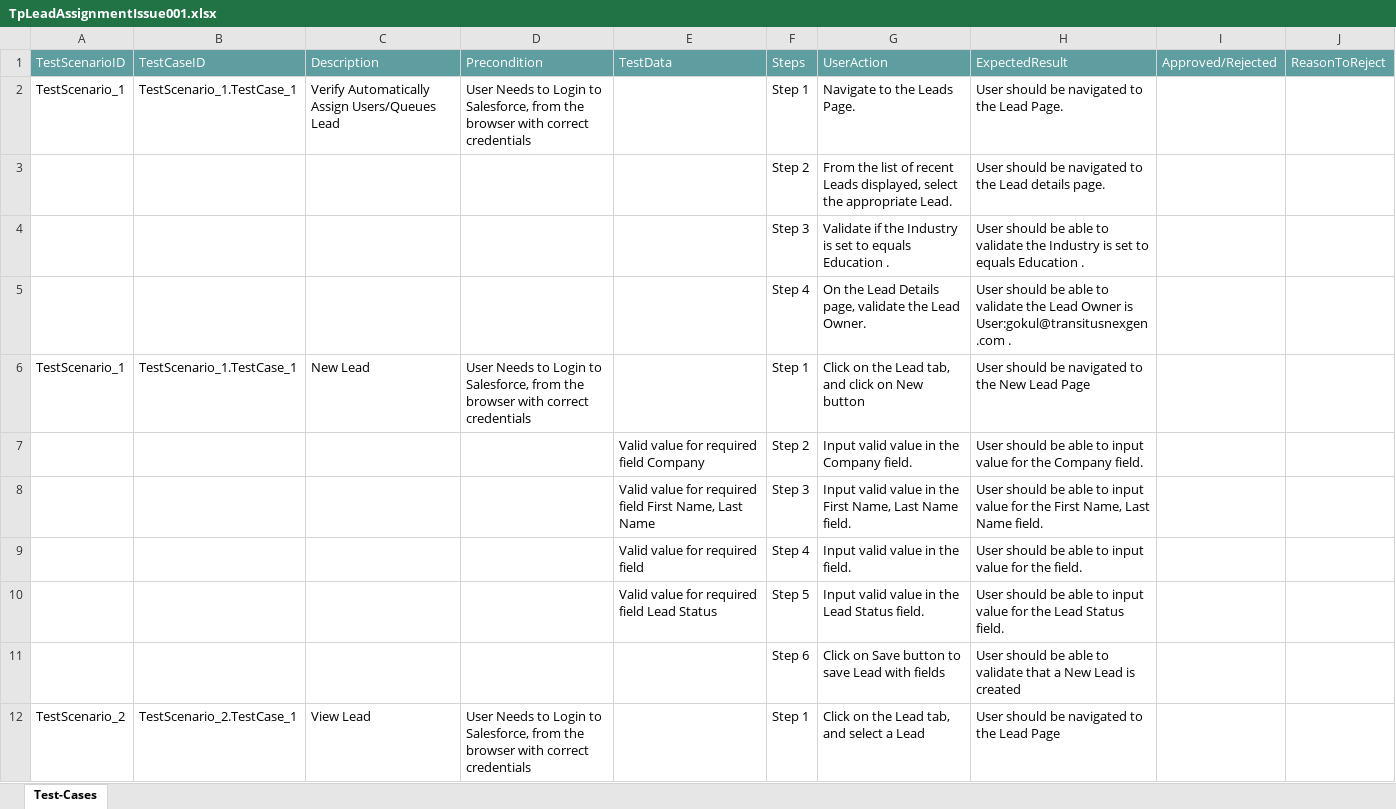
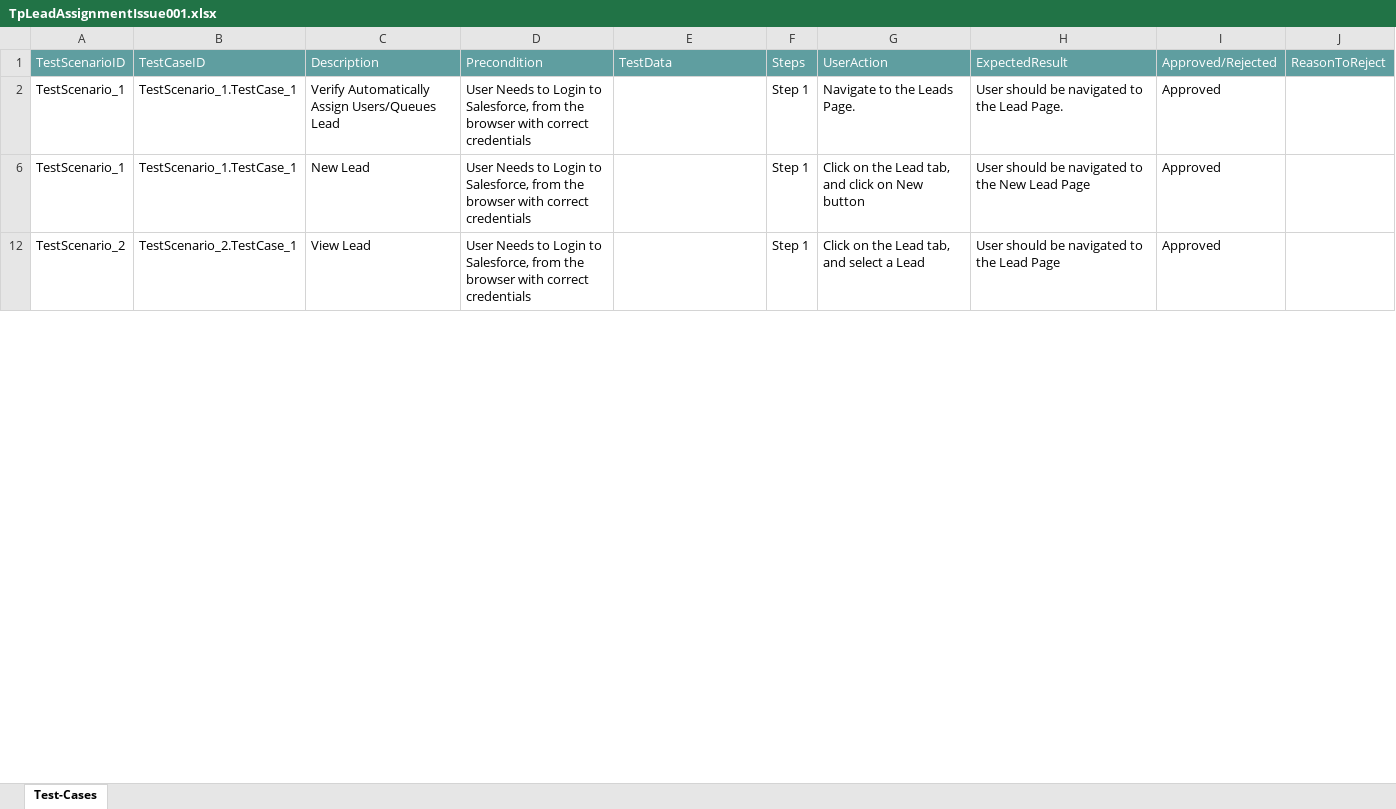
Before and after one commit to ShaikMohamedIrfan/SfLeadAssignmentIssue, an Excel workbook: TpLeadAssignmentIssue001.xlsx, sheet Test-Cases, drawn as a sheet; only a part is shown; values as stored, in another font and other column widths than the file's, no borders; table styles not drawn; the diff covers the shown part only; the diff names each change by its address in the sheet, - before the commit and + after, or states it on an @@ line.

Commit message:
Add files via upload

```diff
--- a/TpLeadAssignmentIssue001.xlsx (sheet Test-Cases)
+++ b/TpLeadAssignmentIssue001.xlsx (sheet Test-Cases)
-I2: (empty)
+I2: Approved
@@ row 3 hidden:  |  |  |  |  | Step 2 | From the list of recent Leads displayed, select the appropriate Lead. | User should be navigated to the Lead details page. @@
@@ row 4 hidden:  |  |  |  |  | Step 3 | Validate if the Industry is set to equals Education . | User should be able to validate the Industry is set to equals Education . @@
@@ row 5 hidden:  |  |  |  |  | Step 4 | On the Lead Details page, validate the Lead Owner. | User should be able to validate the Lead Owner is User:gokul@transitusnexgen.com . @@
-I6: (empty)
+I6: Approved
@@ row 7 hidden:  |  |  |  | Valid value for required field Company | Step 2 | Input valid value in the Company field. | User should be able to input value for the Company field. @@
@@ row 8 hidden:  |  |  |  | Valid value for required field First Name, Last Name | Step 3 | Input valid value in the First Name, Last Name field. | User should be able to input value for the First Name, Last Name field. @@
@@ row 9 hidden:  |  |  |  | Valid value for required field | Step 4 | Input valid value in the field. | User should be able to input value for the field. @@
@@ row 10 hidden:  |  |  |  | Valid value for required field Lead Status | Step 5 | Input valid value in the Lead Status field. | User should be able to input value for the Lead Status field. @@
@@ row 11 hidden:  |  |  |  |  | Step 6 | Click on Save button to save Lead with fields | User should be able to validate that a New Lead is created @@
-I12: (empty)
+I12: Approved
```
Also changed, not shown: 8 hidden or unhidden rows and 2 edited cells elsewhere in this sheet.
